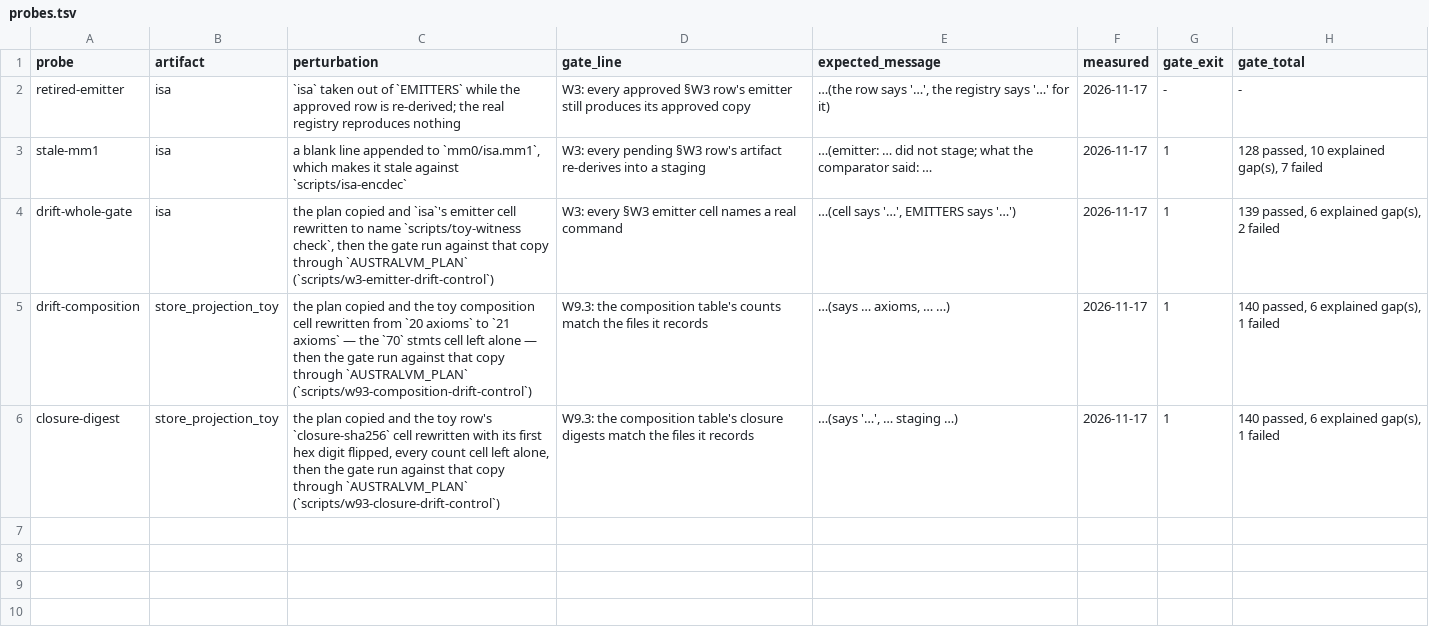
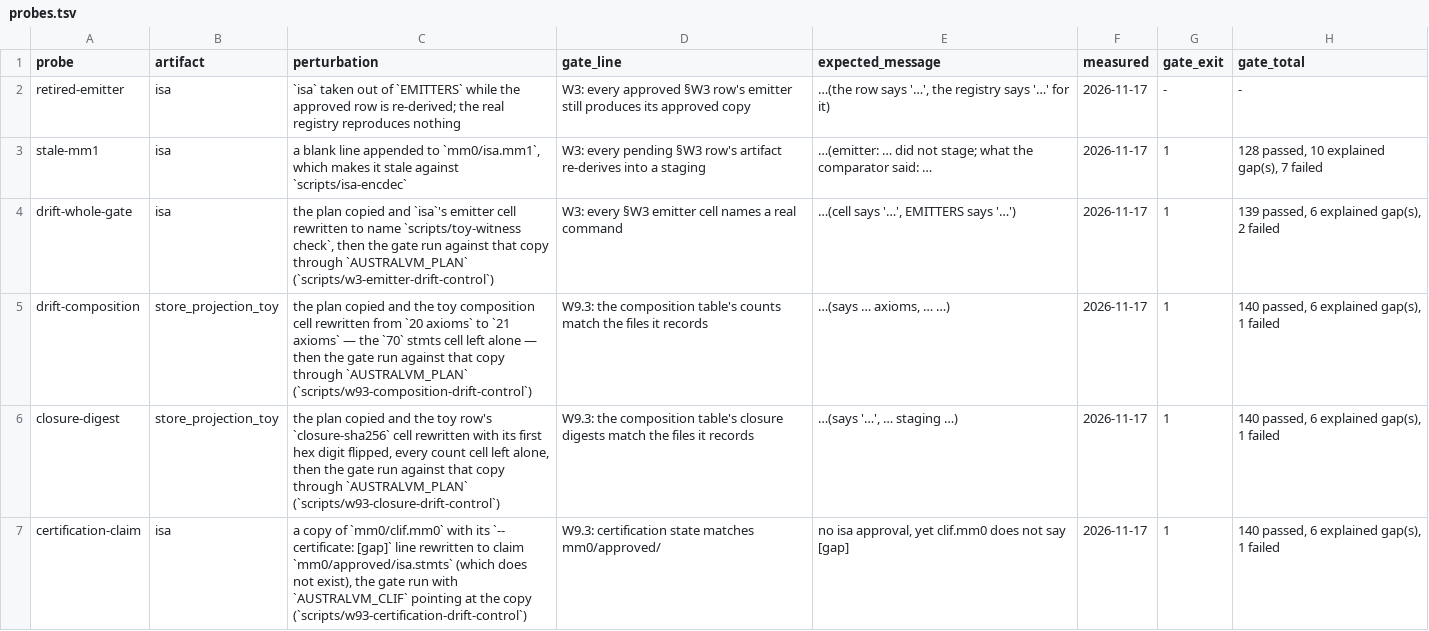
Before and after one commit to leonardopedro/australVM, a TSV file: docs/data/w3/probes.tsv, drawn as a sheet.

```diff
--- a/docs/data/w3/probes.tsv
+++ b/docs/data/w3/probes.tsv
@@ -6 +6,2 @@ drift-composition	store_projection_toy	the plan copied and the toy composition c
 closure-digest	store_projection_toy	the plan copied and the toy row's `closure-sha256` cell rewritten with its first hex digit flipped, every count cell left alone, then the gate run against that copy through `AUSTRALVM_PLAN` (`scripts/w93-closure-drift-control`)	W9.3: the composition table's closure digests match the files it records	…(says '…', … staging …)	2026-11-17	1	140 passed, 6 explained gap(s), 1 failed
+certification-claim	isa	a copy of `mm0/clif.mm0` with its `-- certificate: [gap]` line rewritten to claim `mm0/approved/isa.stmts` (which does not exist), the gate run with `AUSTRALVM_CLIF` pointing at the copy (`scripts/w93-certification-drift-control`)	W9.3: certification state matches mm0/approved/	no isa approval, yet clif.mm0 does not say [gap]	2026-11-17	1	140 passed, 6 explained gap(s), 1 failed
```
Also changed, not shown: 4 other files.
